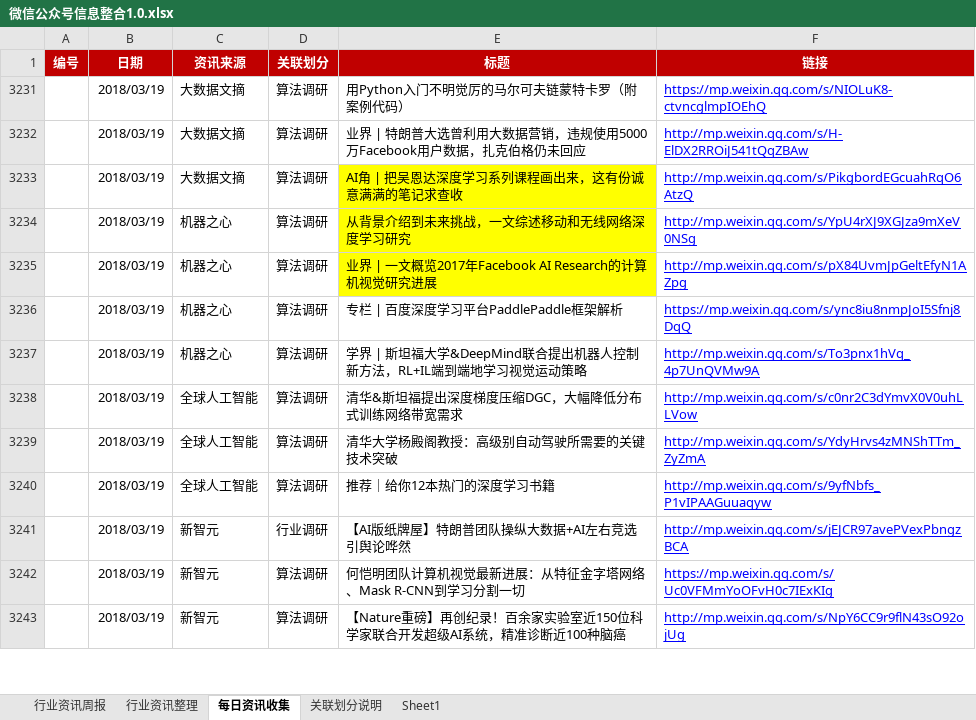
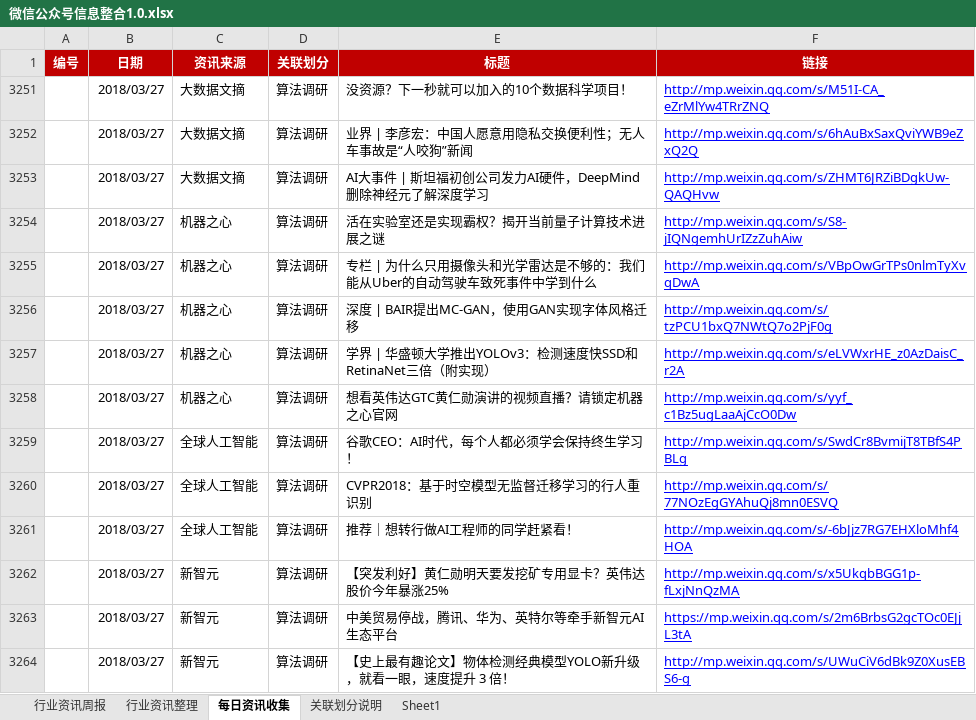
Before and after one commit to Johnqiu123/TradeInformation, an Excel workbook: 微信公众号信息整合1.0.xlsx, sheet 每日资讯收集, drawn as a sheet; only a part is shown; values as stored, in another font and other column widths than the file's, no borders; removed rows and columns are numbered as before the commit, all else as after; the diff covers the shown part only; the diff names each change by its address in the sheet, - before the commit and + after, or states it on an @@ line.

Commit message:
20180327更新
20180327更新

```diff
--- a/微信公众号信息整合1.0.xlsx (sheet 每日资讯收集)
+++ b/微信公众号信息整合1.0.xlsx (sheet 每日资讯收集)
-B3251:B3257 (日期): 2018/03/19
+B3251:B3257 (日期): 2018/03/27
-E3251 (标题): 用Python入门不明觉厉的马尔可夫链蒙特卡罗（附案例代码）
+E3251 (标题): 没资源？下一秒就可以加入的10个数据科学项目！
-F3251 (链接): https://mp.weixin.qq.com/s/NIOLuK8-ctvncglmpIOEhQ
+F3251 (链接): http://mp.weixin.qq.com/s/M51I-CA_eZrMlYw4TRrZNQ
-E3252 (标题): 业界 | 特朗普大选曾利用大数据营销，违规使用5000万Facebook用户数据，扎克伯格仍未回应
+E3252 (标题): 业界 | 李彦宏：中国人愿意用隐私交换便利性；无人车事故是“人咬狗”新闻
-F3252 (链接): http://mp.weixin.qq.com/s/H-ElDX2RROiJ541tQqZBAw
+F3252 (链接): http://mp.weixin.qq.com/s/6hAuBxSaxQviYWB9eZxQ2Q
-E3253 (标题): AI角 | 把吴恩达深度学习系列课程画出来，这有份诚意满满的笔记求查收
+E3253 (标题): AI大事件 | 斯坦福初创公司发力AI硬件，DeepMind删除神经元了解深度学习
-E3253:E3255 fill: #FFFF00
+E3253:E3255 fill: none
-F3253 (链接): http://mp.weixin.qq.com/s/PikgbordEGcuahRqO6AtzQ
+F3253 (链接): http://mp.weixin.qq.com/s/ZHMT6JRZiBDgkUw-QAQHvw
-E3254 (标题): 从背景介绍到未来挑战，一文综述移动和无线网络深度学习研究
+E3254 (标题): 活在实验室还是实现霸权？揭开当前量子计算技术进展之谜
-F3254 (链接): http://mp.weixin.qq.com/s/YpU4rXJ9XGJza9mXeV0NSg
+F3254 (链接): http://mp.weixin.qq.com/s/S8-jIQNgemhUrIZzZuhAiw
-E3255 (标题): 业界 | 一文概览2017年Facebook AI Research的计算机视觉研究进展
+E3255 (标题): 专栏 | 为什么只用摄像头和光学雷达是不够的：我们能从Uber的自动驾驶车致死事件中学到什么
-F3255 (链接): http://mp.weixin.qq.com/s/pX84UvmJpGeltEfyN1AZpg
+F3255 (链接): http://mp.weixin.qq.com/s/VBpOwGrTPs0nlmTyXvqDwA
-E3256 (标题): 专栏 | 百度深度学习平台PaddlePaddle框架解析
+E3256 (标题): 深度 | BAIR提出MC-GAN，使用GAN实现字体风格迁移
-F3256 (链接): https://mp.weixin.qq.com/s/ync8iu8nmpJoI5Sfnj8DqQ
+F3256 (链接): http://mp.weixin.qq.com/s/tzPCU1bxQ7NWtQ7o2PjF0g
-E3257 (标题): 学界 | 斯坦福大学&DeepMind联合提出机器人控制新方法，RL+IL端到端地学习视觉运动策略
+E3257 (标题): 学界 | 华盛顿大学推出YOLOv3：检测速度快SSD和RetinaNet三倍（附实现）
-F3257 (链接): http://mp.weixin.qq.com/s/To3pnx1hVq_4p7UnQVMw9A
+F3257 (链接): http://mp.weixin.qq.com/s/eLVWxrHE_z0AzDaisC_r2A
+row 3258:  | 2018/03/27 | 机器之心 | 算法调研 | 想看英伟达GTC黄仁勋演讲的视频直播？请锁定机器之心官网 | http://mp.weixin.qq.com/s/yyf_c1Bz5ugLaaAjCcO0Dw
-B3259:B3261 (日期): 2018/03/19
+B3259:B3261 (日期): 2018/03/27
-E3259 (标题): 清华&斯坦福提出深度梯度压缩DGC，大幅降低分布式训练网络带宽需求
+E3259 (标题): 谷歌CEO：AI时代，每个人都必须学会保持终生学习！
-F3259 (链接): http://mp.weixin.qq.com/s/c0nr2C3dYmvX0V0uhLLVow
+F3259 (链接): http://mp.weixin.qq.com/s/SwdCr8BvmijT8TBfS4PBLg
-E3260 (标题): 清华大学杨殿阁教授：高级别自动驾驶所需要的关键技术突破
+E3260 (标题): CVPR2018：基于时空模型无监督迁移学习的行人重识别
-F3260 (链接): http://mp.weixin.qq.com/s/YdyHrvs4zMNShTTm_ZyZmA
+F3260 (链接): http://mp.weixin.qq.com/s/77NOzEgGYAhuQj8mn0ESVQ
-E3261 (标题): 推荐｜给你12本热门的深度学习书籍
+E3261 (标题): 推荐｜想转行做AI工程师的同学赶紧看！
-F3261 (链接): http://mp.weixin.qq.com/s/9yfNbfs_P1vIPAAGuuaqyw
+F3261 (链接): http://mp.weixin.qq.com/s/-6bJjz7RG7EHXloMhf4HOA
@@ row 3241 hidden:  | 2018/03/19 | 新智元 | 行业调研 | 【AI版纸牌屋】特朗普团队操纵大数据+AI左右竞选引舆论哗然 | http://mp.weixin.qq.com/s/jEJCR97avePVexPbngzBCA @@
+row 3262:  | 2018/03/27 | 新智元 | 算法调研 | 【突发利好】黄仁勋明天要发挖矿专用显卡？英伟达股价今年暴涨25% | http://mp.weixin.qq.com/s/x5UkqbBGG1p-fLxjNnQzMA
-B3263:B3264 (日期): 2018/03/19
+B3263:B3264 (日期): 2018/03/27
-E3263 (标题): 何恺明团队计算机视觉最新进展：从特征金字塔网络、Mask R-CNN到学习分割一切
+E3263 (标题): 中美贸易停战，腾讯、华为、英特尔等牵手新智元AI生态平台
-F3263 (链接): https://mp.weixin.qq.com/s/Uc0VFMmYoOFvH0c7IExKIg
+F3263 (链接): https://mp.weixin.qq.com/s/2m6BrbsG2gcTOc0EJjL3tA
-E3264 (标题): 【Nature重磅】再创纪录！百余家实验室近150位科学家联合开发超级AI系统，精准诊断近100种脑癌
+E3264 (标题): 【史上最有趣论文】物体检测经典模型YOLO新升级，就看一眼，速度提升 3 倍！
-F3264 (链接): http://mp.weixin.qq.com/s/NpY6CC9r9flN43sO92ojUg
+F3264 (链接): http://mp.weixin.qq.com/s/UWuCiV6dBk9Z0XusEBS6-g
```
Also changed, not shown: 3 added rows, 4 hidden or unhidden rows and 9 edited cells elsewhere in this sheet, sheet 行业资讯周报.
